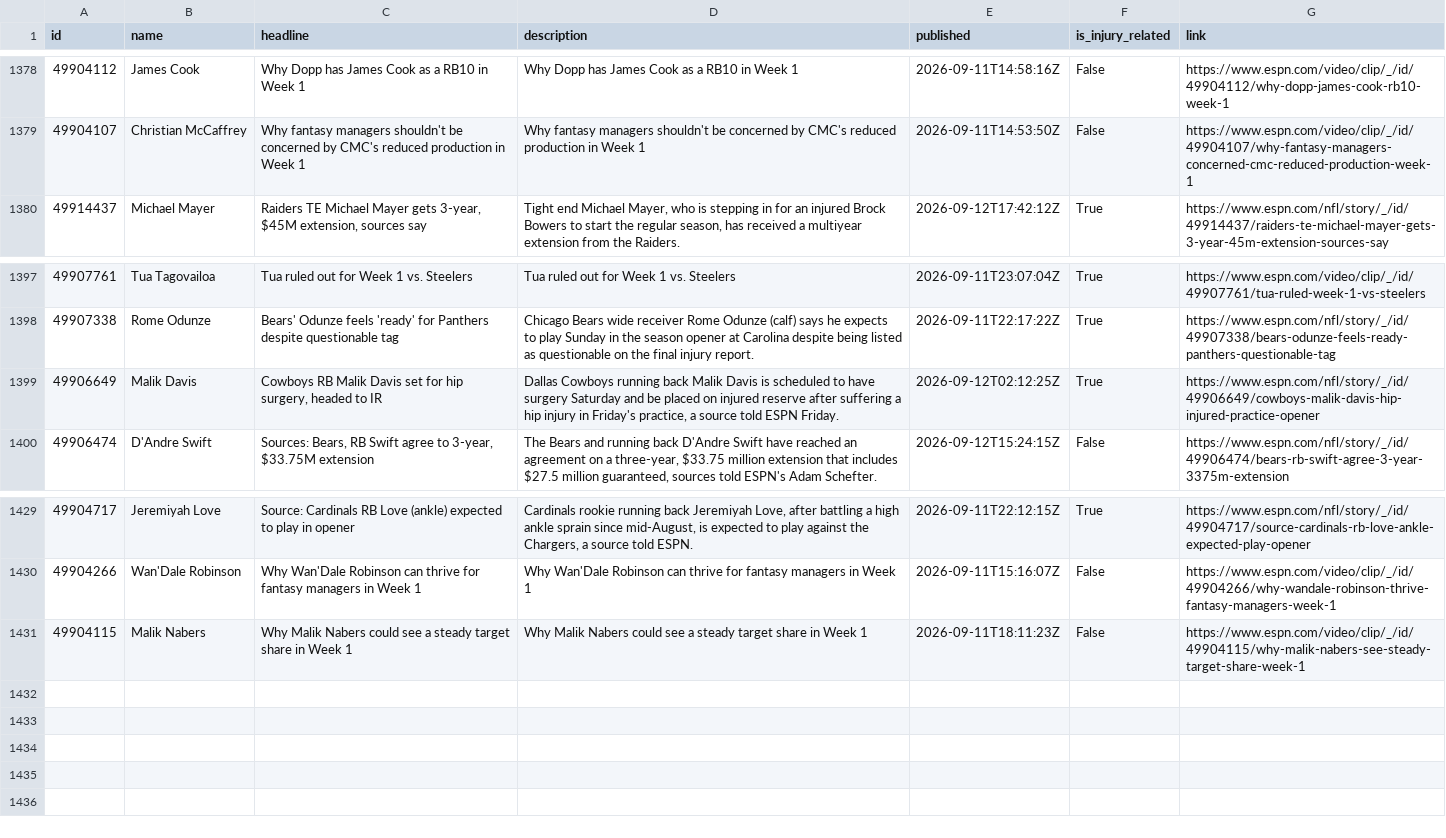
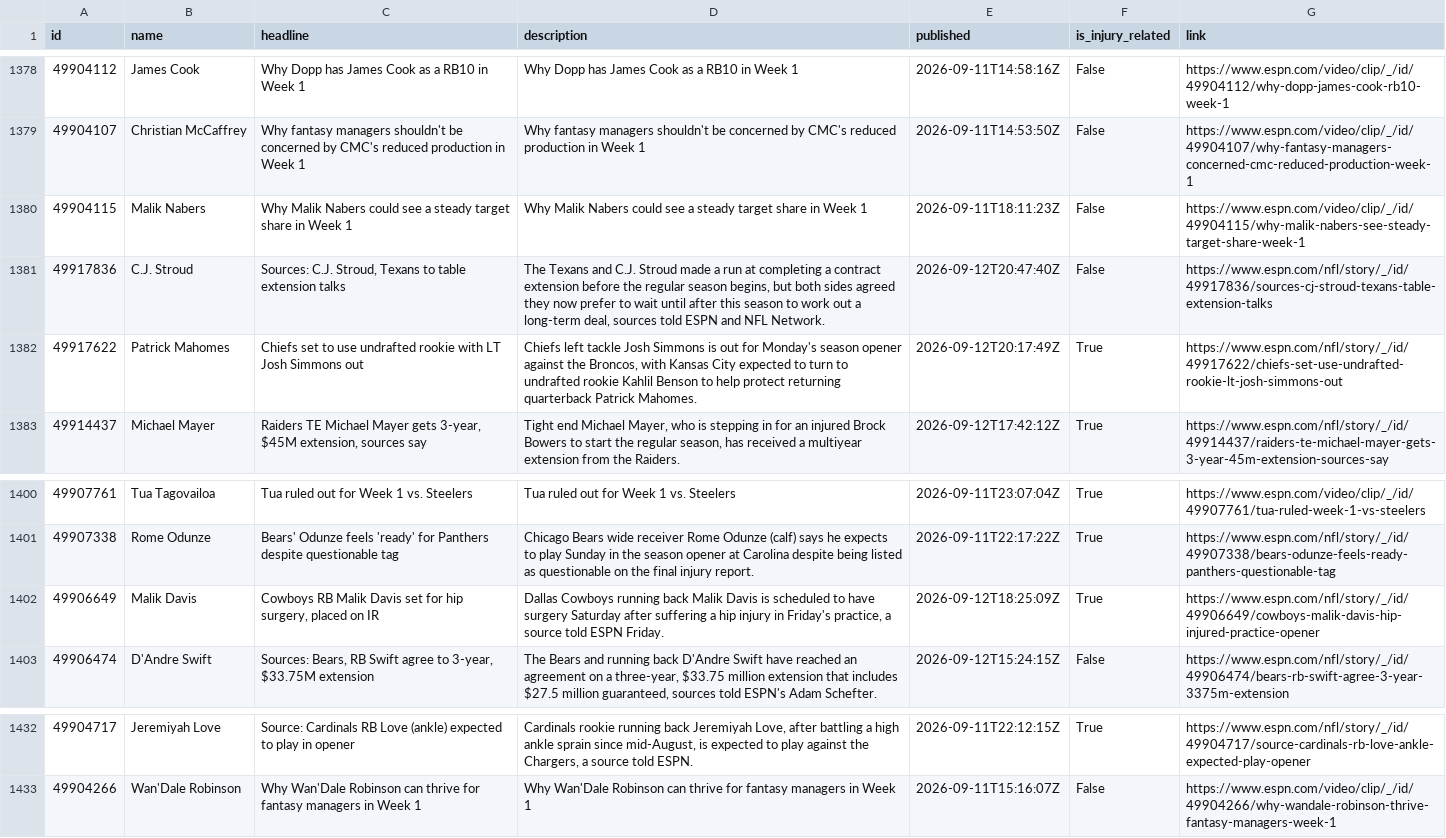
Before and after one commit to aphearn95-cpu/fantasy-draft-tool-news-fetcher, a CSV file: espn_news.csv, drawn as a sheet; only a part is shown, gaps mark what is left out.

```diff
--- a/espn_news.csv
+++ b/espn_news.csv
@@ -1379,2 +1379,5 @@ id,name,headline,description,published,is_injury_related,link
 49904107,Christian McCaffrey,Why fantasy managers shouldn't be concerned by CMC's reduced production in Week 1,Why fantasy managers shouldn't be concerned by CMC's reduced production in Week 1,2026-09-11T14:53:50Z,False,https://www.espn.com/video/clip/_/id/49904107/why-fantasy-managers-concerned-cmc-reduced-production-week-1
+49904115,Malik Nabers,Why Malik Nabers could see a steady target share in Week 1,Why Malik Nabers could see a steady target share in Week 1,2026-09-11T18:11:23Z,False,https://www.espn.com/video/clip/_/id/49904115/why-malik-nabers-see-steady-target-share-week-1
+49917836,C.J. Stroud,"Sources: C.J. Stroud, Texans to table extension talks","The Texans and C.J. Stroud made a run at completing a contract extension before the regular season begins, but both sides agreed they now prefer to wait until after this season to work out a long-term deal, sources told ESPN and NFL Network.",2026-09-12T20:47:40Z,False,https://www.espn.com/nfl/story/_/id/49917836/sources-cj-stroud-texans-table-extension-talks
+49917622,Patrick Mahomes,Chiefs set to use undrafted rookie with LT Josh Simmons out,"Chiefs left tackle Josh Simmons is out for Monday's season opener against the Broncos, with Kansas City expected to turn to undrafted rookie Kahlil Benson to help protect returning quarterback Patrick Mahomes.",2026-09-12T20:17:49Z,True,https://www.espn.com/nfl/story/_/id/49917622/chiefs-set-use-undrafted-rookie-lt-josh-simmons-out
 49914437,Michael Mayer,"Raiders TE Michael Mayer gets 3-year, $45M extension, sources say","Tight end Michael Mayer, who is stepping in for an injured Brock Bowers to start the regular season, has received a multiyear extension from the Raiders.",2026-09-12T17:42:12Z,True,https://www.espn.com/nfl/story/_/id/49914437/raiders-te-michael-mayer-gets-3-year-45m-extension-sources-say
@@ -1398,3 +1401,3 @@ id,name,headline,description,published,is_injury_related,link
 49907338,Rome Odunze,Bears' Odunze feels 'ready' for Panthers despite questionable tag,Chicago Bears wide receiver Rome Odunze (calf) says he expects to play Sunday in the season opener at Carolina despite being listed as questionable on the final injury report.,2026-09-11T22:17:22Z,True,https://www.espn.com/nfl/story/_/id/49907338/bears-odunze-feels-ready-panthers-questionable-tag
-49906649,Malik Davis,"Cowboys RB Malik Davis set for hip surgery, headed to IR","Dallas Cowboys running back Malik Davis is scheduled to have surgery Saturday and be placed on injured reserve after suffering a hip injury in Friday's practice, a source told ESPN Friday.",2026-09-12T02:12:25Z,True,https://www.espn.com/nfl/story/_/id/49906649/cowboys-malik-davis-hip-injured-practice-opener
+49906649,Malik Davis,"Cowboys RB Malik Davis set for hip surgery, placed on IR","Dallas Cowboys running back Malik Davis is scheduled to have surgery Saturday after suffering a hip injury in Friday's practice, a source told ESPN Friday.",2026-09-12T18:25:09Z,True,https://www.espn.com/nfl/story/_/id/49906649/cowboys-malik-davis-hip-injured-practice-opener
 49906474,D'Andre Swift,"Sources: Bears, RB Swift agree to 3-year, $33.75M extension","The Bears and running back D'Andre Swift have reached an agreement on a three-year, $33.75 million extension that includes $27.5 million guaranteed, sources told ESPN's Adam Schefter.",2026-09-12T15:24:15Z,False,https://www.espn.com/nfl/story/_/id/49906474/bears-rb-swift-agree-3-year-3375m-extension
@@ -1430,2 +1433 @@ id,name,headline,description,published,is_injury_related,link
 49904266,Wan'Dale Robinson,Why Wan'Dale Robinson can thrive for fantasy managers in Week 1,Why Wan'Dale Robinson can thrive for fantasy managers in Week 1,2026-09-11T15:16:07Z,False,https://www.espn.com/video/clip/_/id/49904266/why-wandale-robinson-thrive-fantasy-managers-week-1
-49904115,Malik Nabers,Why Malik Nabers could see a steady target share in Week 1,Why Malik Nabers could see a steady target share in Week 1,2026-09-11T18:11:23Z,False,https://www.espn.com/video/clip/_/id/49904115/why-malik-nabers-see-steady-target-share-week-1
```
